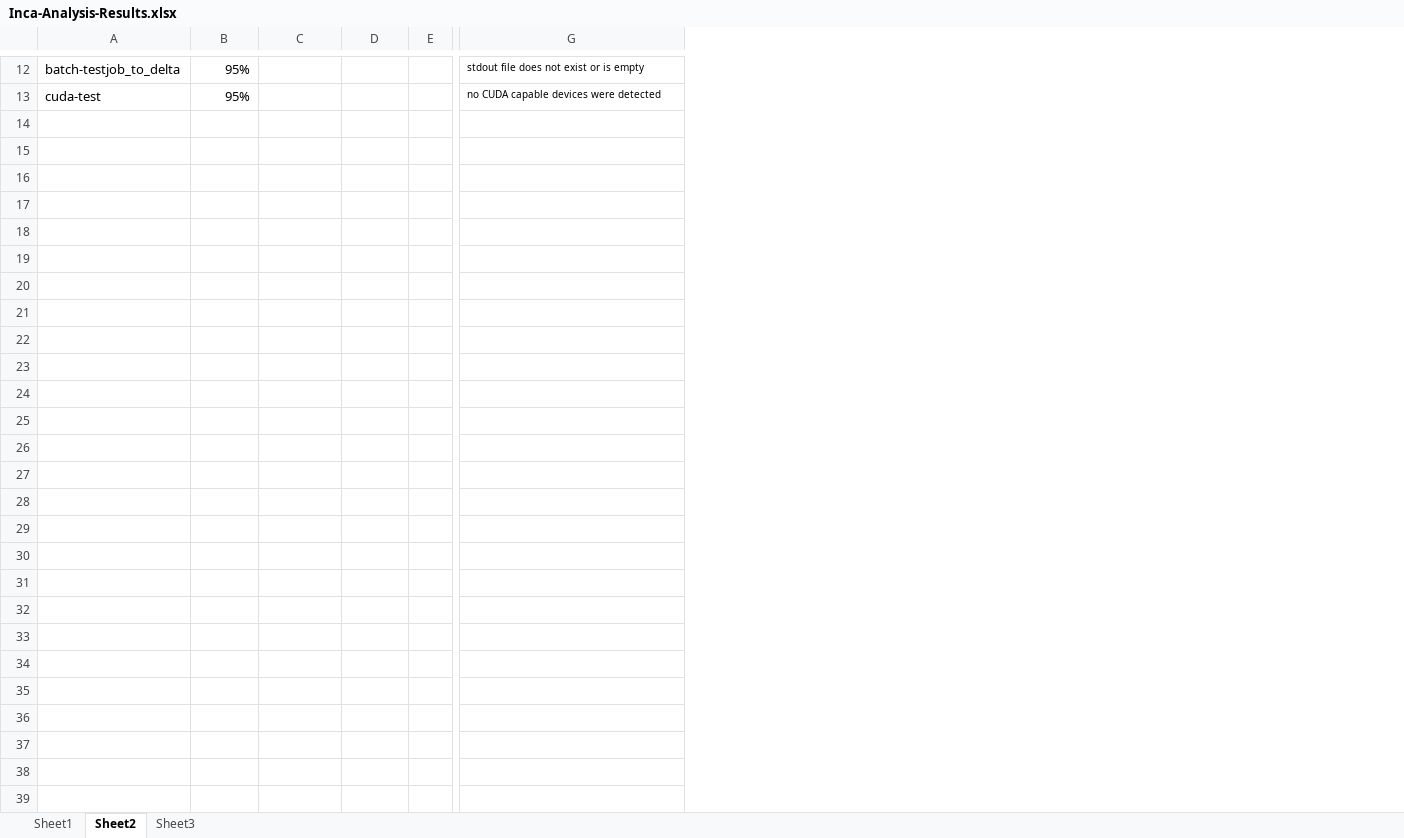
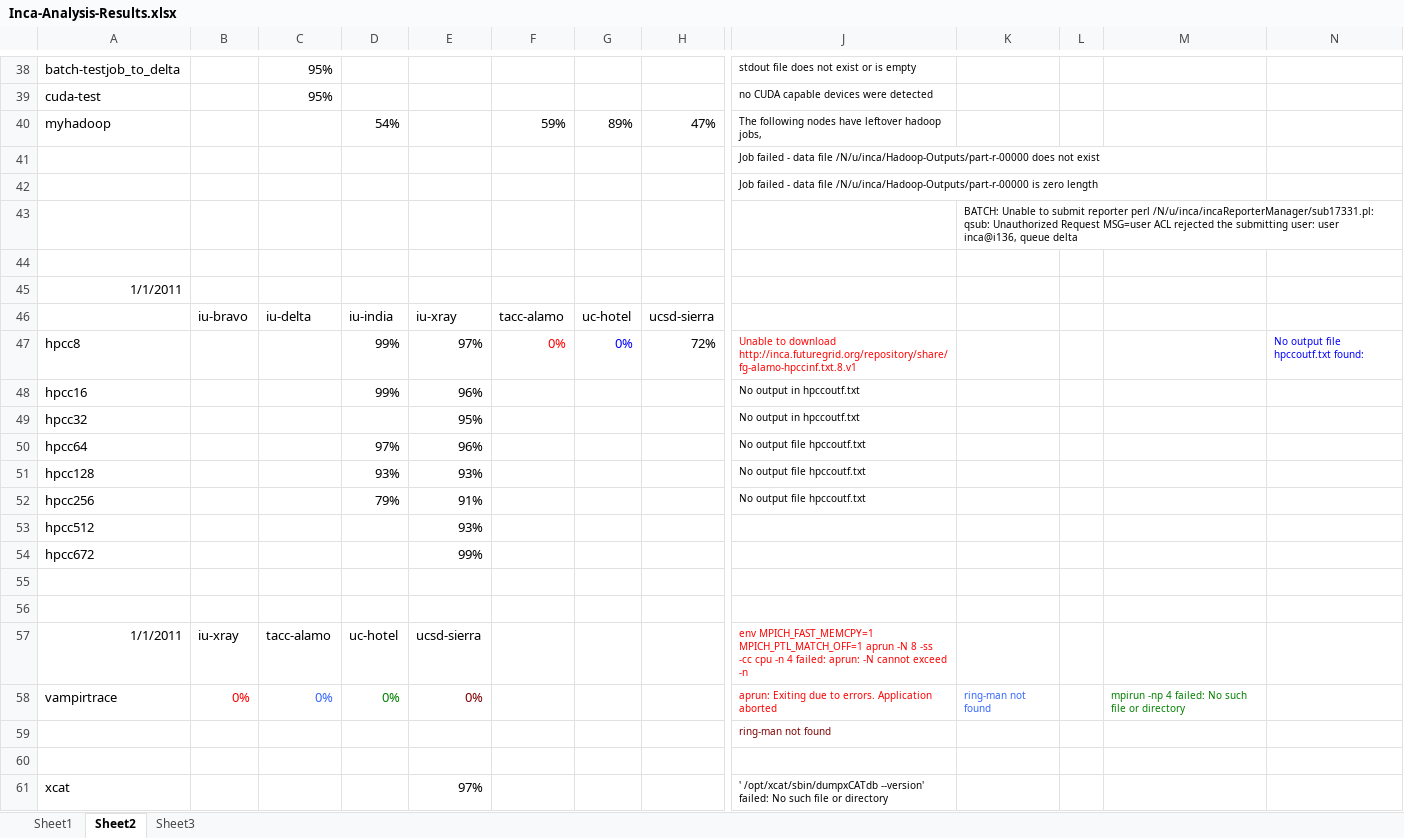
Before and after one commit to IncaProject/inca-xsede, an Excel workbook: papers/inca-analysis/Inca-Analysis-Results.xlsx, sheet Sheet2, drawn as a sheet; only a part is shown, gaps mark what is left out; values as stored, in another font and other column widths than the file's, no borders; removed rows and columns are numbered as before the commit, all else as after; rows hold the shown columns only; the diff covers the shown part only; the diff names each change by its address in the sheet, - before the commit and + after, or states it on an @@ line.

Commit message:
Latest results including reliability.
git-svn-id: file:///localdisk/subversion/inca/trunk/pubs@15050 7dba3f4a-8be6-0310-8b3b-b4fec25ea7f3

```diff
--- a/papers/inca-analysis/Inca-Analysis-Results.xlsx (sheet Sheet2)
+++ b/papers/inca-analysis/Inca-Analysis-Results.xlsx (sheet Sheet2)
-column E, empty
+column E, empty
+column F, empty
+column G, empty
+column H, empty
+column K, empty
+column L, empty
+column M, empty
+column N, empty
-B38:B39: 95%
+B38:B39: (empty)
-C38:C39: (empty)
+C38:C39: 95%
+row 40: myhadoop |  |  | 54% |  | 59% | 89% | 47% | The following nodes have leftover hadoop jobs,
+row 41:  |  |  |  |  |  |  |  | Job failed - data file /N/u/inca/Hadoop-Outputs/part-r-00000 does not exist
+row 42:  |  |  |  |  |  |  |  | Job failed - data file /N/u/inca/Hadoop-Outputs/part-r-00000 is zero length
+row 43:  |  |  |  |  |  |  |  |  | BATCH: Unable to submit reporter perl /N/u/inca/incaReporterManager/sub17331.pl: qsub: Unauthorized Request MSG=user ACL rejected the submitting user: user inca@i136, queue delta
+row 44: (empty)
+row 45: 1/1/2011
+row 46:  | iu-bravo | iu-delta | iu-india | iu-xray | tacc-alamo | uc-hotel | ucsd-sierra
+row 47: hpcc8 |  |  | 99% | 97% | 0% | 0% | 72% | Unable to download http://inca.futuregrid.org/repository/share/fg-alamo-hpccinf.txt.8.v1 |  |  |  | No output file hpccoutf.txt found:
+row 48: hpcc16 |  |  | 99% | 96% |  |  |  | No output in hpccoutf.txt
+row 49: hpcc32 |  |  |  | 95% |  |  |  | No output in hpccoutf.txt
+row 50: hpcc64 |  |  | 97% | 96% |  |  |  | No output file hpccoutf.txt
+row 51: hpcc128 |  |  | 93% | 93% |  |  |  | No output file hpccoutf.txt
+row 52: hpcc256 |  |  | 79% | 91% |  |  |  | No output file hpccoutf.txt
+row 53: hpcc512 |  |  |  | 93%
+row 54: hpcc672 |  |  |  | 99%
+row 55: (empty)
+row 56: (empty)
+row 57: 1/1/2011 | iu-xray | tacc-alamo | uc-hotel | ucsd-sierra |  |  |  | env MPICH_FAST_MEMCPY=1 MPICH_PTL_MATCH_OFF=1 aprun -N 8 -ss -cc cpu -n 4 failed: aprun: -N cannot exceed -n
+row 58: vampirtrace | 0% | 0% | 0% | 0% |  |  |  | aprun: Exiting due to errors. Application aborted | ring-man not found |  | mpirun -np 4 failed: No such file or directory
+row 59:  |  |  |  |  |  |  |  | ring-man not found
+row 60: (empty)
+row 61: xcat |  |  |  | 97% |  |  |  | ' /opt/xcat/sbin/dumpxCATdb --version' failed: No such file or directory
```
Also changed, not shown: 26 added rows and 16 edited cells elsewhere in this sheet, charts or pictures.
